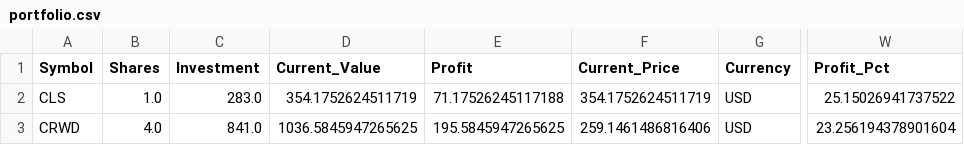
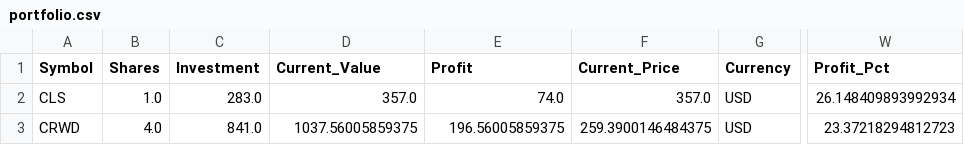
Before and after one commit to ddanyro/market-scanner, a CSV file: portfolio.csv, drawn as a sheet; only a part is shown, gaps mark what is left out; the diff names each change by its address in the sheet, - before the commit and + after, or states it on an @@ line.

Commit message:
Update portfolio snapshot 2026-09-29 12:24:16

```diff
--- a/portfolio.csv
+++ b/portfolio.csv
-D2 (Current_Value): 354.1752624511719
+D2 (Current_Value): 357.0
-E2 (Profit): 71.17526245117188
+E2 (Profit): 74.0
-F2 (Current_Price): 354.1752624511719
+F2 (Current_Price): 357.0
-W2 (Profit_Pct): 25.15026941737522
+W2 (Profit_Pct): 26.148409893992934
-D3 (Current_Value): 1036.5845947265625
+D3 (Current_Value): 1037.56005859375
-E3 (Profit): 195.5845947265625
+E3 (Profit): 196.56005859375
-F3 (Current_Price): 259.1461486816406
+F3 (Current_Price): 259.3900146484375
-W3 (Profit_Pct): 23.256194378901604
+W3 (Profit_Pct): 23.37218294812723
```
Also changed, not shown: 10 other files.
